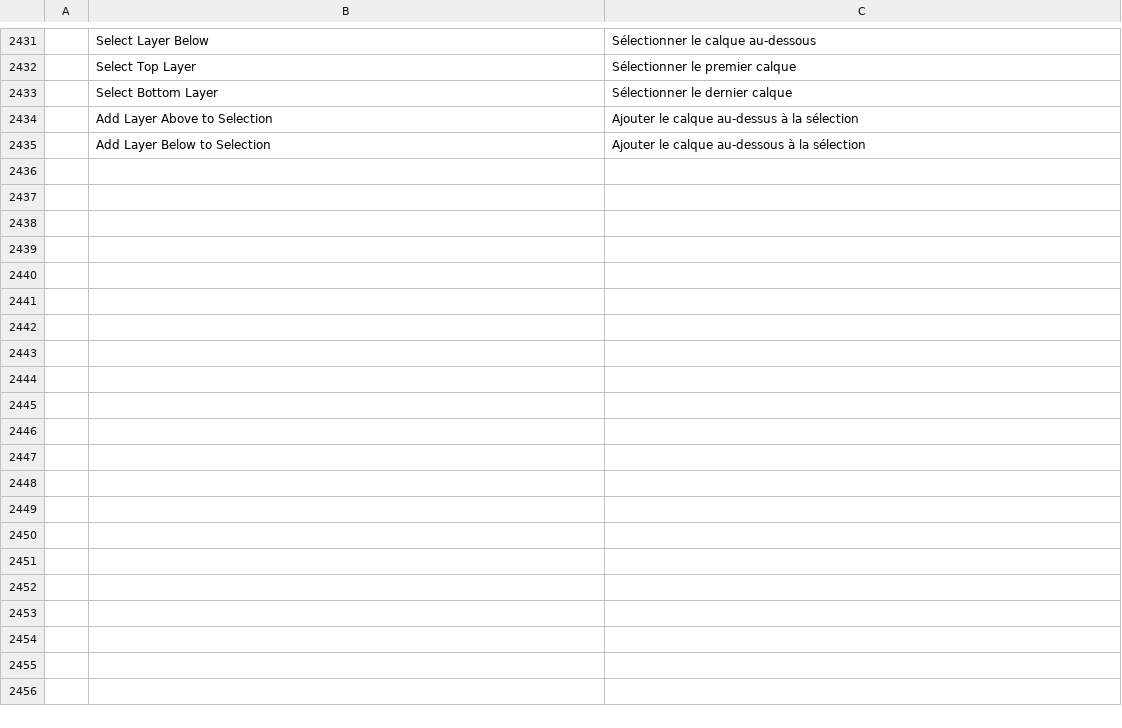
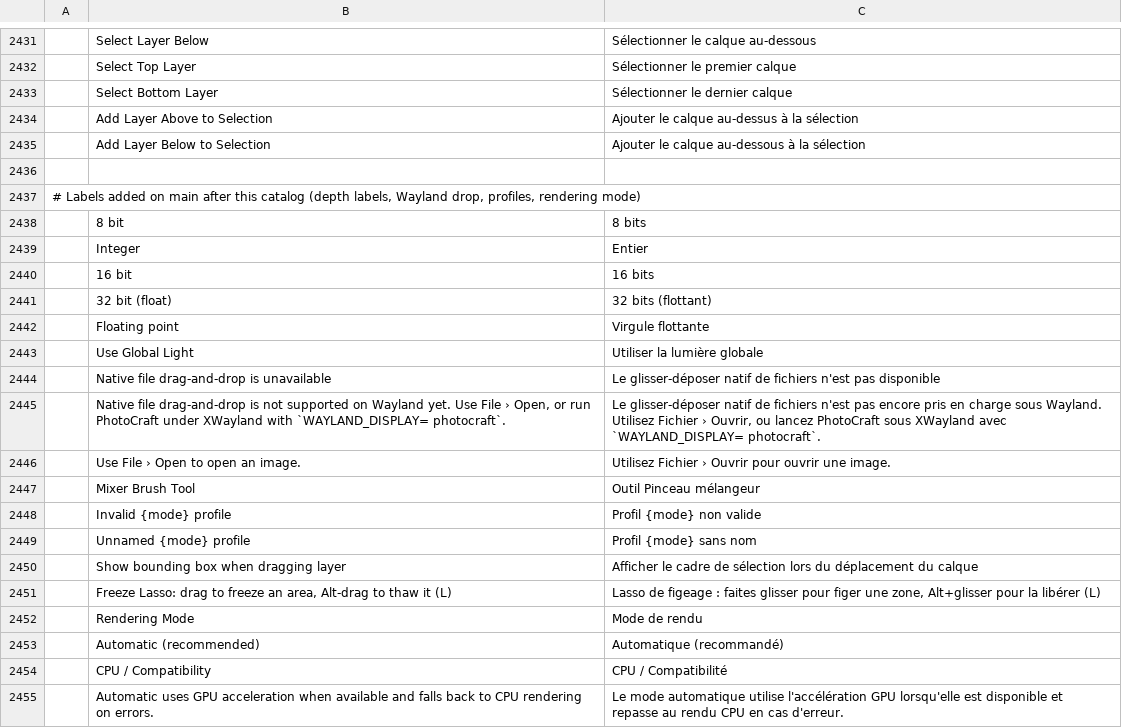
Before and after one commit to leblanc-simon/photocraft, a TSV file: crates/ui-egui/src/i18n/fr.tsv, drawn as a sheet; only a part is shown, gaps mark what is left out; the diff covers the shown part only; the diff names each change by its address in the sheet, - before the commit and + after, or states it on an @@ line.

```diff
--- a/crates/ui-egui/src/i18n/fr.tsv
+++ b/crates/ui-egui/src/i18n/fr.tsv
+row 2436: (empty)
+row 2437: # Labels added on main after this catalog (depth labels, Wayland drop, profiles, rendering mode)
+row 2438:  | 8 bit | 8 bits
+row 2439:  | Integer | Entier
+row 2440:  | 16 bit | 16 bits
+row 2441:  | 32 bit (float) | 32 bits (flottant)
+row 2442:  | Floating point | Virgule flottante
+row 2443:  | Use Global Light | Utiliser la lumière globale
+row 2444:  | Native file drag-and-drop is unavailable | Le glisser-déposer natif de fichiers n'est pas disponible
+row 2445:  | Native file drag-and-drop is not supported on Wayland yet. Use File › Open, or run PhotoCraft under XWayland with `WAYLAND_DISPLAY= photocraft`. | Le glisser-déposer natif de fichiers n'est pas encore pris en charge sous Wayland. Utilisez Fichier › Ouvrir, ou lancez PhotoCraft sous XWayland avec `WAYLAND_DISPLAY= photocraft`.
+row 2446:  | Use File › Open to open an image. | Utilisez Fichier › Ouvrir pour ouvrir une image.
+row 2447:  | Mixer Brush Tool | Outil Pinceau mélangeur
+row 2448:  | Invalid {mode} profile | Profil {mode} non valide
+row 2449:  | Unnamed {mode} profile | Profil {mode} sans nom
+row 2450:  | Show bounding box when dragging layer | Afficher le cadre de sélection lors du déplacement du calque
+row 2451:  | Freeze Lasso: drag to freeze an area, Alt-drag to thaw it (L) | Lasso de figeage : faites glisser pour figer une zone, Alt+glisser pour la libérer (L)
+row 2452:  | Rendering Mode | Mode de rendu
+row 2453:  | Automatic (recommended) | Automatique (recommandé)
+row 2454:  | CPU / Compatibility | CPU / Compatibilité
+row 2455:  | Automatic uses GPU acceleration when available and falls back to CPU rendering on errors. | Le mode automatique utilise l'accélération GPU lorsqu'elle est disponible et repasse au rendu CPU en cas d'erreur.
```
Also changed, not shown: 9 added rows elsewhere in this file.
